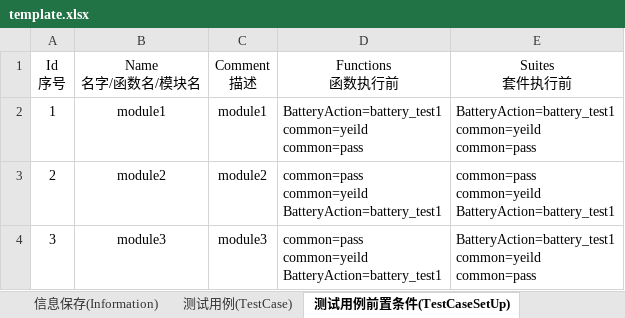
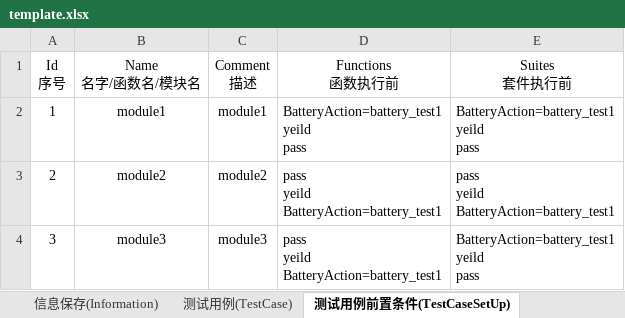
Before and after one commit to philosophy912/Sophia, an Excel workbook: file/template.xlsx, sheet 测试用例前置条件(TestCaseSetUp), drawn as a sheet; values as stored, in another font and other column widths than the file's, no borders; ↵ is a line break in a cell; the diff names each change by its address in the sheet, - before the commit and + after, or states it on an @@ line.

```diff
--- a/file/template.xlsx (sheet 测试用例前置条件(TestCaseSetUp))
+++ b/file/template.xlsx (sheet 测试用例前置条件(TestCaseSetUp))
-D2 (Functions 函数执行前): BatteryAction=battery_test1 ↵ common=yeild ↵ common=pass
+D2 (Functions 函数执行前): BatteryAction=battery_test1 ↵ yeild ↵ pass
-E2 (Suites 套件执行前): BatteryAction=battery_test1 ↵ common=yeild ↵ common=pass
+E2 (Suites 套件执行前): BatteryAction=battery_test1 ↵ yeild ↵ pass
-D3:D4 (Functions 函数执行前): common=pass ↵ common=yeild ↵ BatteryAction=battery_test1
+D3:D4 (Functions 函数执行前): pass ↵ yeild ↵ BatteryAction=battery_test1
-E3 (Suites 套件执行前): common=pass ↵ common=yeild ↵ BatteryAction=battery_test1
+E3 (Suites 套件执行前): pass ↵ yeild ↵ BatteryAction=battery_test1
-E4 (Suites 套件执行前): BatteryAction=battery_test1 ↵ common=yeild ↵ common=pass
+E4 (Suites 套件执行前): BatteryAction=battery_test1 ↵ yeild ↵ pass
```
Also changed, not shown: sheet 屏幕操作(ScreenOpsAction), sheet 公共函数(Common), sheet 元素操作(ElementAction), sheet 图片对比(ImageCompare), sheet CAN信号对比(CanCompare), sheet 继电器操作(RelayAction), 3 more sheets, 49 other files.
